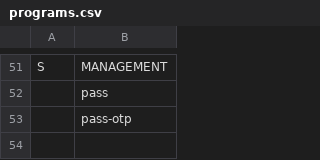
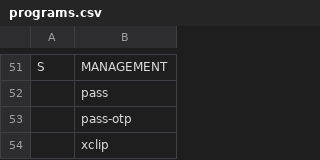
Before and after one commit to NiklasFeurstein/firex, a CSV file: programs.csv, drawn as a sheet; only a part is shown, gaps mark what is left out.

Commit message:
add hotkeys. update programs.csv

```diff
--- a/programs.csv
+++ b/programs.csv
@@ -53 +53,2 @@ S; MANAGEMENT
 ;pass-otp
+;xclip
```
Also changed, not shown: 1 other file.
